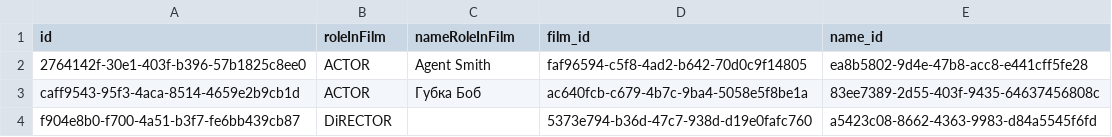
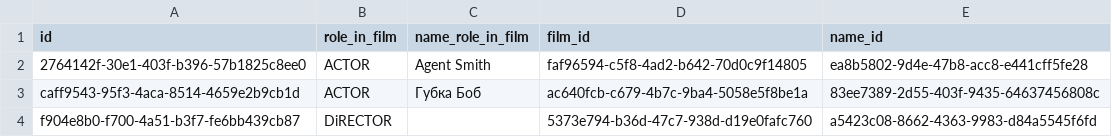
Before and after one commit to eglushenko/kinoproject, a CSV file: src/main/resources/db/data/cast.csv, drawn as a sheet.

```diff
--- a/src/main/resources/db/data/cast.csv
+++ b/src/main/resources/db/data/cast.csv
@@ -1,2 +1,2 @@
-id;roleInFilm;nameRoleInFilm;film_id;name_id
+id;role_in_film;name_role_in_film;film_id;name_id
 2764142f-30e1-403f-b396-57b1825c8ee0;ACTOR;Agent Smith;faf96594-c5f8-4ad2-b642-70d0c9f14805;ea8b5802-9d4e-47b8-acc8-e441cff5fe28
```
Also changed, not shown: src/main/resources/db/data/country.csv, src/main/resources/db/data/film.csv, 35 other files.
